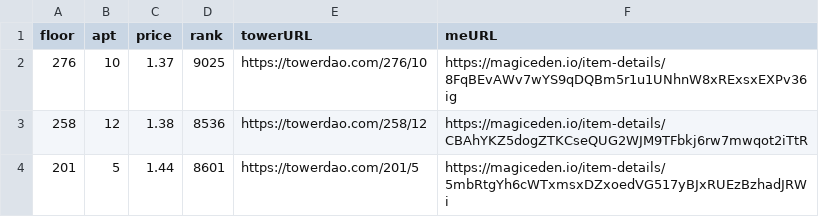
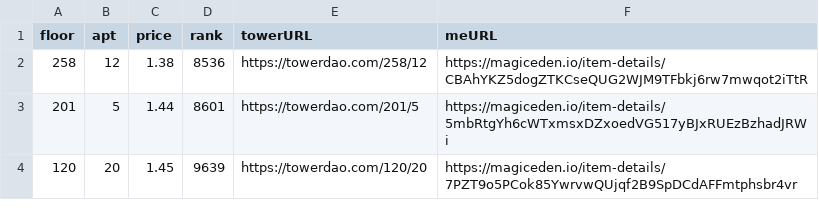
Before and after one commit to braposo/thetower-monitor, a CSV file: data-magiceden.csv, drawn as a sheet; only a part is shown; the shorter side is filled out with more unchanged rows.

Commit message:
Flat: latest data (2021-11-14T19:37:18.606Z) {   "date": "2021-11-14T19:37:18.606Z",   "files": [     {       "name": "data-magiceden.csv",       "deltaBytes": -125,       "source": "https://api-mainnet.magiceden.io/rpc/getListedNFTsByQuery?q=%7B%22%24match%22%3A%7B%22collectionSymbol%22%3A%22the_tower%22%7D%2C%22%24sort%22%3A%7B%22takerAmount%22%3A1%2C%22createdAt%22%3A-1%7D%7D"     },     {       "name": "data-solanart.csv",       "deltaBytes": -122,       "source": "https://qzlsklfacc.medianetwork.cloud/nft_for_sale?collection=thetower"     },     {       "name": "top-picks-solanart.csv",       "deltaBytes": -8,       "source": "https://qzlsklfacc.medianetwork.cloud/nft_for_sale?collection=thetower"     }   ] }

```diff
--- a/data-magiceden.csv
+++ b/data-magiceden.csv
@@ -1,3 +1,2 @@
 floor,apt,price,rank,towerURL,meURL
-276,10,1.37,9025,https://towerdao.com/276/10,https://magiceden.io/item-details/8FqBEvAWv7wYS9qDQBm5r1u1UNhnW8xRExsxEXPv36ig
 258,12,1.38,8536,https://towerdao.com/258/12,https://magiceden.io/item-details/CBAhYKZ5dogZTKCseQUG2WJM9TFbkj6rw7mwqot2iTtR
```
Also changed, not shown: data-solanart.csv, top-picks-solanart.csv.
